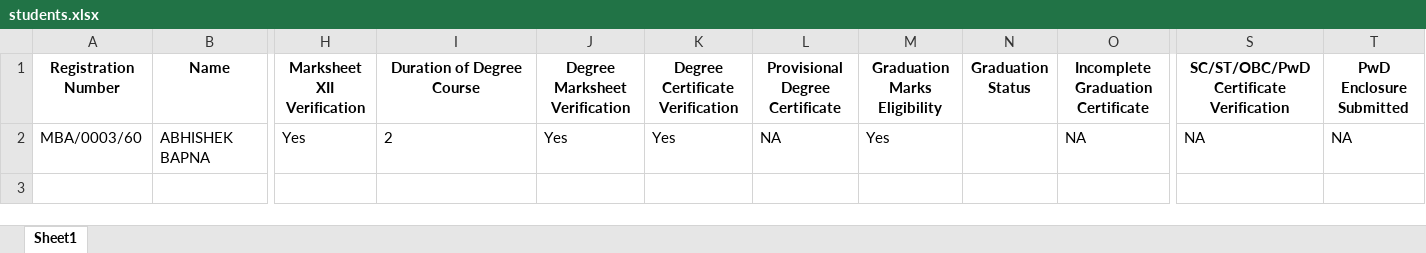
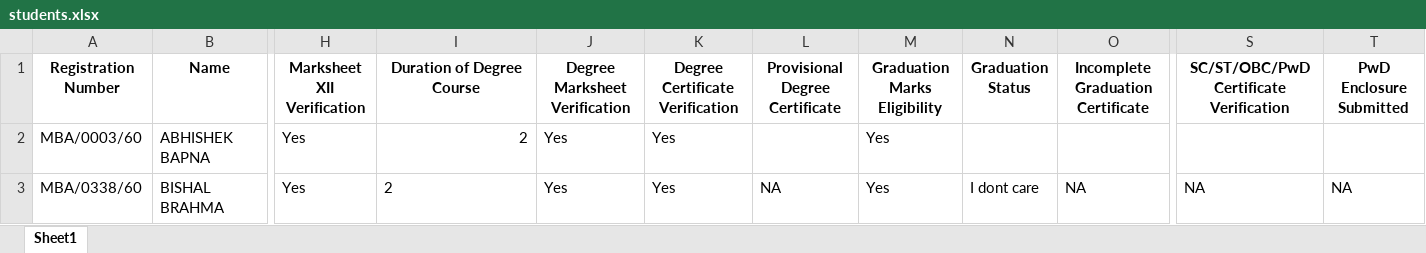
Before and after one commit to lunarblade29/Student-Registration-Software, an Excel workbook: students.xlsx, sheet Sheet1, drawn as a sheet; only a part is shown, gaps mark what is left out; values as stored, in another font and other column widths than the file's, no borders; rows hold the shown columns only; the diff names each change by its address in the sheet, - before the commit and + after, or states it on an @@ line.

```diff
--- a/students.xlsx (sheet Sheet1)
+++ b/students.xlsx (sheet Sheet1)
-I2 alignment: left
+I2 alignment: right
-L2 (Provisional Degree Certificate): NA
+L2 (Provisional Degree Certificate): (empty)
-O2: NA
+O2: (empty)
-S2: NA
+S2: (empty)
-T2 (PwD Enclosure Submitted): NA
+T2 (PwD Enclosure Submitted): (empty)
+row 3: MBA/0338/60 | BISHAL BRAHMA | Yes | 2 | Yes | Yes | NA | Yes | I dont care | NA | NA | NA
```
Also changed, not shown: 1 other file.
